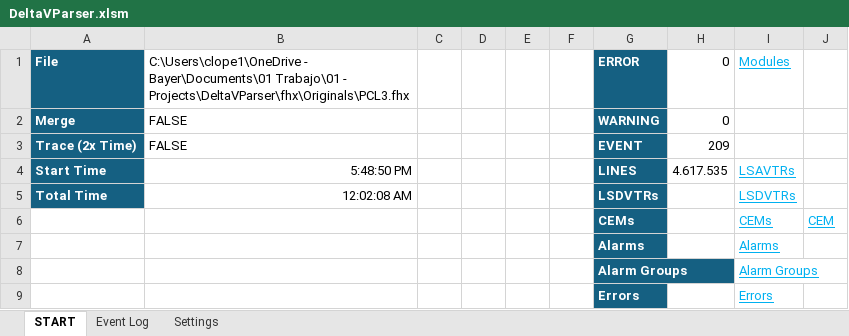
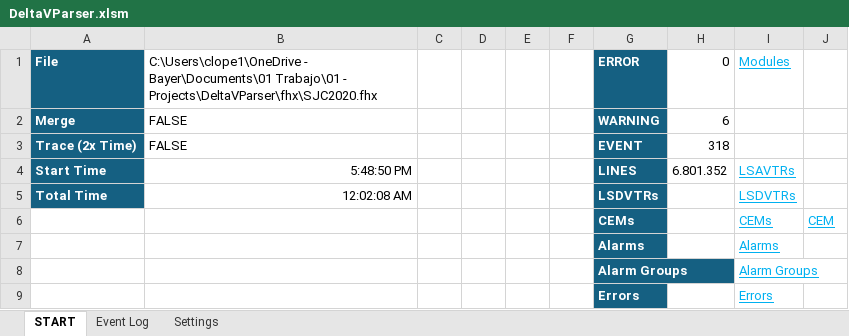
Before and after one commit to claudiolop/DeltaVParser, an Excel workbook: DeltaVParser.xlsm, sheet START, drawn as a sheet; values as stored, in another font and other column widths than the file's, no borders; charts and pictures and conditional formats not drawn; the diff names each change by its address in the sheet, - before the commit and + after, or states it on an @@ line.

```diff
--- a/DeltaVParser.xlsm (sheet START)
+++ b/DeltaVParser.xlsm (sheet START)
-B1: …Trabajo\01 - Projects\DeltaVParser\fhx\Originals\PCL3.fhx
+B1: …Trabajo\01 - Projects\DeltaVParser\fhx\SJC2020.fhx
-H2: 0
+H2: 6
-H3: 209
+H3: 318
-H4: 4.617.535
+H4: 6.801.352
```
Also changed, not shown: sheet Event Log, 1 other file.
